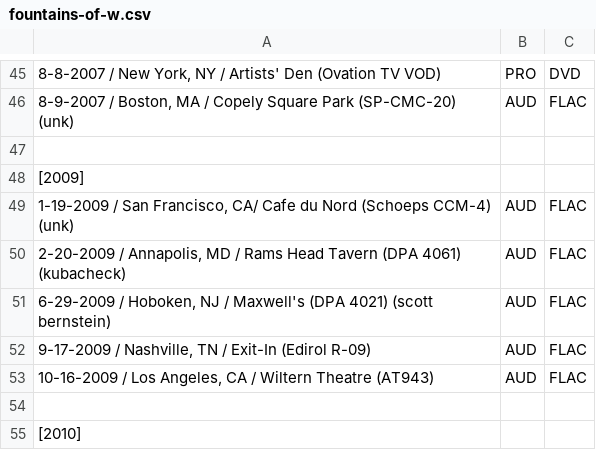
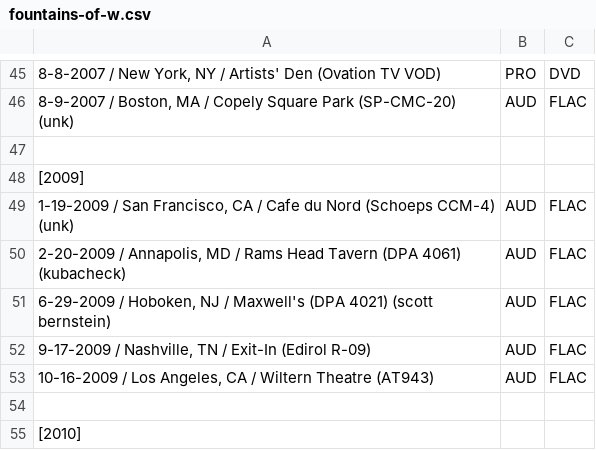
Before and after one commit to dudethatsclassic/shynomi-archive, a CSV file: artists/fountains-of-w.csv, drawn as a sheet; only a part is shown, gaps mark what is left out; the diff names each change by its address in the sheet, - before the commit and + after, or states it on an @@ line.

Commit message:
Auto-export CSV: FOUNTAINS OF W

```diff
--- a/artists/fountains-of-w.csv
+++ b/artists/fountains-of-w.csv
-A49: …San Francisco, CA/ Cafe du…
+A49: …San Francisco, CA / Cafe du…
```
